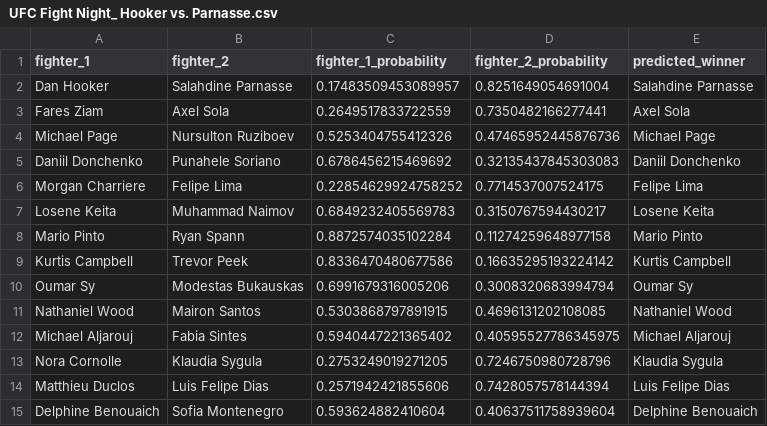
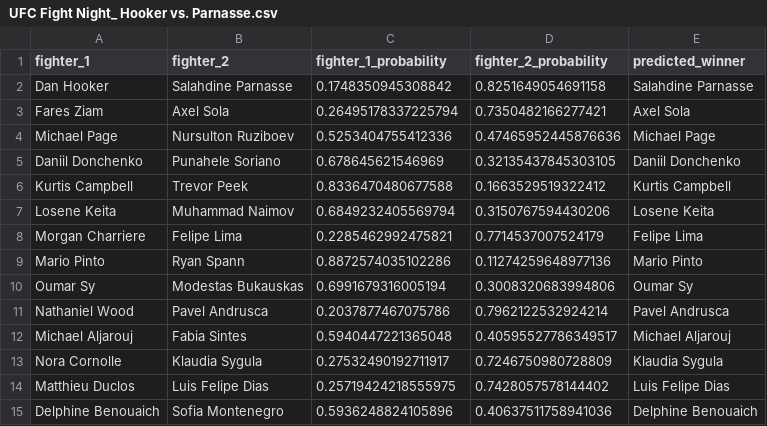
Before and after one commit to kshoker12/UFC-Fight-Predictor, a CSV file: predictions/UFC Fight Night_ Hooker vs. Parnasse.csv, drawn as a sheet.

```diff
--- a/predictions/UFC Fight Night_ Hooker vs. Parnasse.csv
+++ b/predictions/UFC Fight Night_ Hooker vs. Parnasse.csv
@@ -1,15 +1,15 @@
 fighter_1,fighter_2,fighter_1_probability,fighter_2_probability,predicted_winner
-Dan Hooker,Salahdine Parnasse,0.17483509453089957,0.8251649054691004,Salahdine Parnasse
-Fares Ziam,Axel Sola,0.2649517833722559,0.7350482166277441,Axel Sola
-Michael Page,Nursulton Ruziboev,0.5253404755412326,0.47465952445876736,Michael Page
-Daniil Donchenko,Punahele Soriano,0.6786456215469692,0.32135437845303083,Daniil Donchenko
-Morgan Charriere,Felipe Lima,0.22854629924758252,0.7714537007524175,Felipe Lima
-Losene Keita,Muhammad Naimov,0.6849232405569783,0.3150767594430217,Losene Keita
-Mario Pinto,Ryan Spann,0.8872574035102284,0.11274259648977158,Mario Pinto
-Kurtis Campbell,Trevor Peek,0.8336470480677586,0.16635295193224142,Kurtis Campbell
-Oumar Sy,Modestas Bukauskas,0.6991679316005206,0.3008320683994794,Oumar Sy
-Nathaniel Wood,Mairon Santos,0.5303868797891915,0.4696131202108085,Nathaniel Wood
-Michael Aljarouj,Fabia Sintes,0.5940447221365402,0.40595527786345975,Michael Aljarouj
-Nora Cornolle,Klaudia Sygula,0.2753249019271205,0.7246750980728796,Klaudia Sygula
-Matthieu Duclos,Luis Felipe Dias,0.2571942421855606,0.7428057578144394,Luis Felipe Dias
-Delphine Benouaich,Sofia Montenegro,0.593624882410604,0.40637511758939604,Delphine Benouaich
+Dan Hooker,Salahdine Parnasse,0.1748350945308842,0.8251649054691158,Salahdine Parnasse
+Fares Ziam,Axel Sola,0.26495178337225794,0.7350482166277421,Axel Sola
+Michael Page,Nursulton Ruziboev,0.5253404755412336,0.47465952445876636,Michael Page
+Daniil Donchenko,Punahele Soriano,0.678645621546969,0.32135437845303105,Daniil Donchenko
+Kurtis Campbell,Trevor Peek,0.8336470480677588,0.1663529519322412,Kurtis Campbell
+Losene Keita,Muhammad Naimov,0.6849232405569794,0.3150767594430206,Losene Keita
+Morgan Charriere,Felipe Lima,0.2285462992475821,0.7714537007524179,Felipe Lima
+Mario Pinto,Ryan Spann,0.8872574035102286,0.11274259648977136,Mario Pinto
+Oumar Sy,Modestas Bukauskas,0.6991679316005194,0.3008320683994806,Oumar Sy
+Nathaniel Wood,Pavel Andrusca,0.2037877467075786,0.7962122532924214,Pavel Andrusca
+Michael Aljarouj,Fabia Sintes,0.5940447221365048,0.40595527786349517,Michael Aljarouj
+Nora Cornolle,Klaudia Sygula,0.27532490192711917,0.7246750980728809,Klaudia Sygula
+Matthieu Duclos,Luis Felipe Dias,0.25719424218555975,0.7428057578144402,Luis Felipe Dias
+Delphine Benouaich,Sofia Montenegro,0.5936248824105896,0.40637511758941036,Delphine Benouaich
```
Also changed, not shown: 1 other file.
